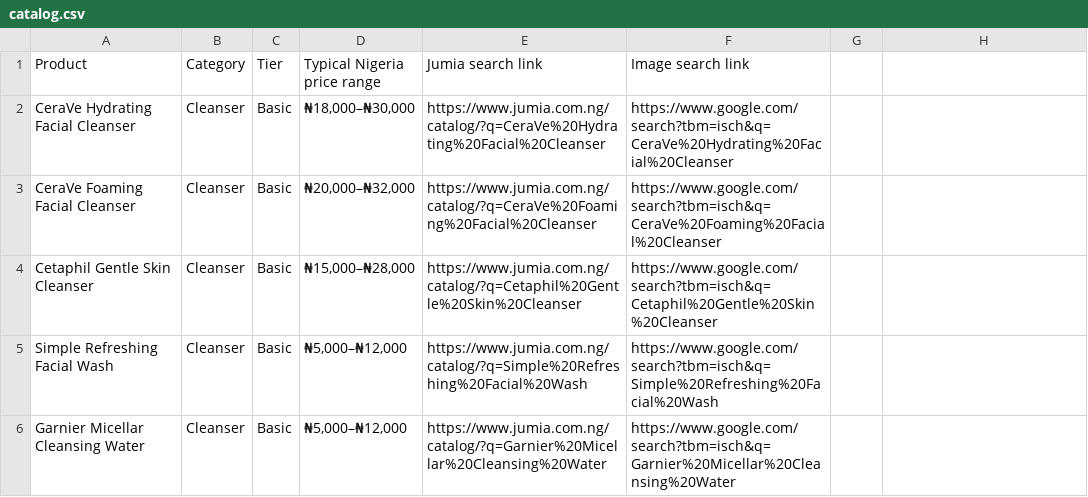
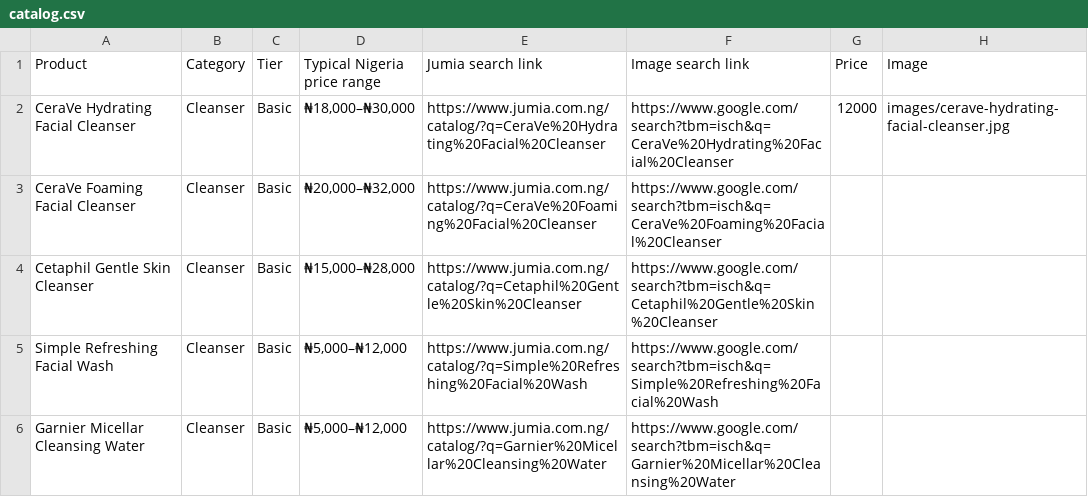
Before and after one commit to tanyya010-alt/Ebony, a CSV file: data/catalog.csv, drawn as a sheet; only a part is shown; the diff names each change by its address in the sheet, - before the commit and + after, or states it on an @@ line.

```diff
--- a/data/catalog.csv
+++ b/data/catalog.csv
-G1: (empty)
+G1: Price
-H1: (empty)
+H1: Image
-G2 (Price): (empty)
+G2 (Price): 12000
-H2 (Image): (empty)
+H2 (Image): images/cerave-hydrating-facial-cleanser.jpg
```
Also changed, not shown: 2 other files.
